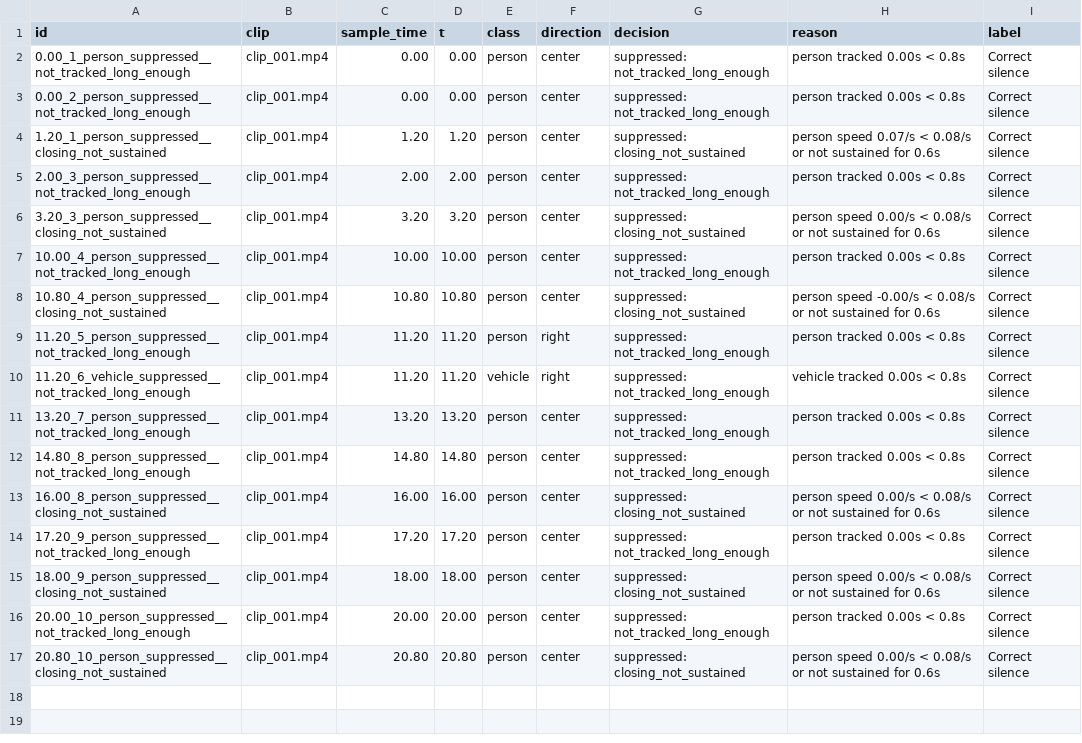
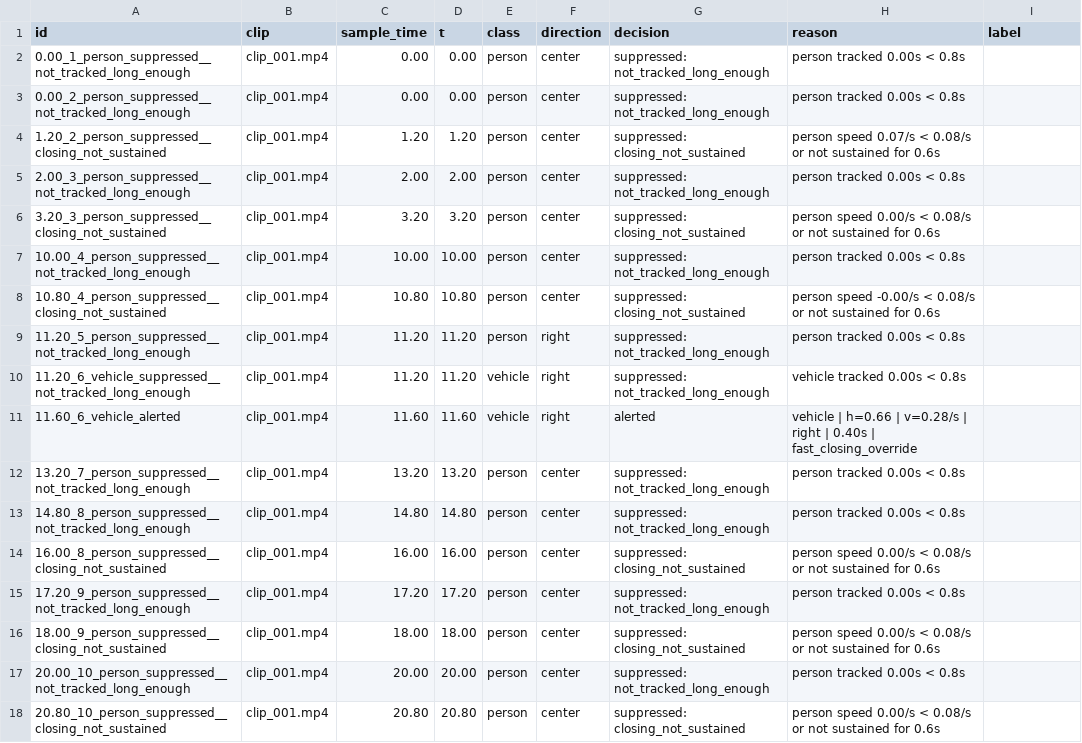
Before and after one commit to greeshma-ch/DRISHTI, a CSV file: eval/clip_001_decisions.csv, drawn as a sheet; addresses are those after the commit; the diff names each change by its address in the sheet, - before the commit and + after, or states it on an @@ line.

```diff
--- a/eval/clip_001_decisions.csv
+++ b/eval/clip_001_decisions.csv
-I2:I10 (label): Correct silence
+I2:I10 (label): (empty)
-A4 (id): 1.20_1_person_suppressed__closing_not_sustained
+A4 (id): 1.20_2_person_suppressed__closing_not_sustained
+row 11: 11.60_6_vehicle_alerted | clip_001.mp4 | 11.60 | 11.60 | vehicle | right | alerted | vehicle | h=0.66 | v=0.28/s | right | 0.40s | fast_closing_override
-I12:I18 (label): Correct silence
+I12:I18 (label): (empty)
```
Also changed, not shown: eval/clip_006_decisions.csv, 16 other files.
